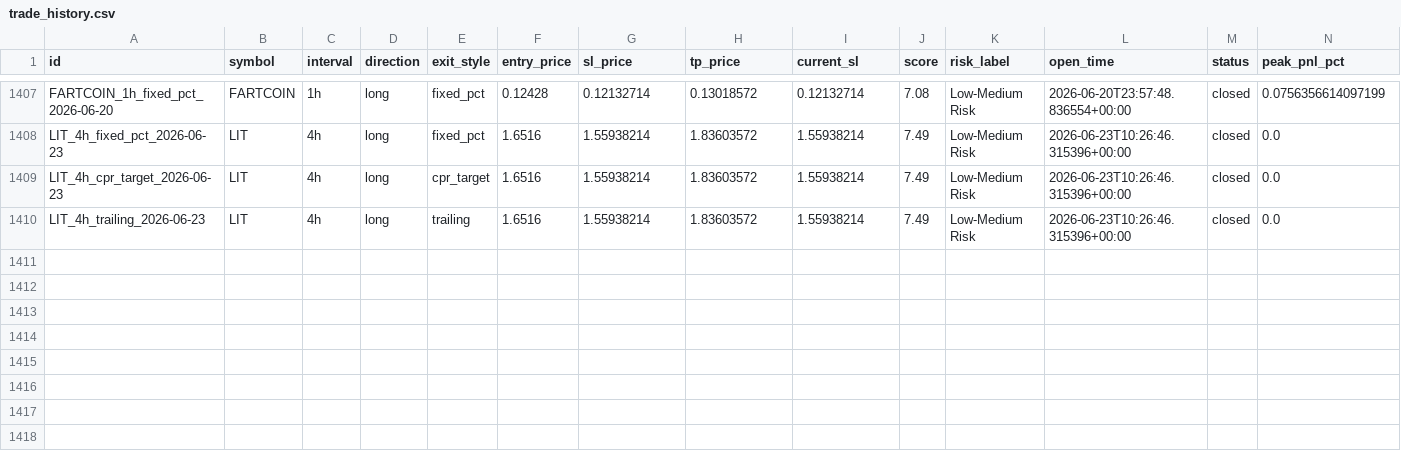
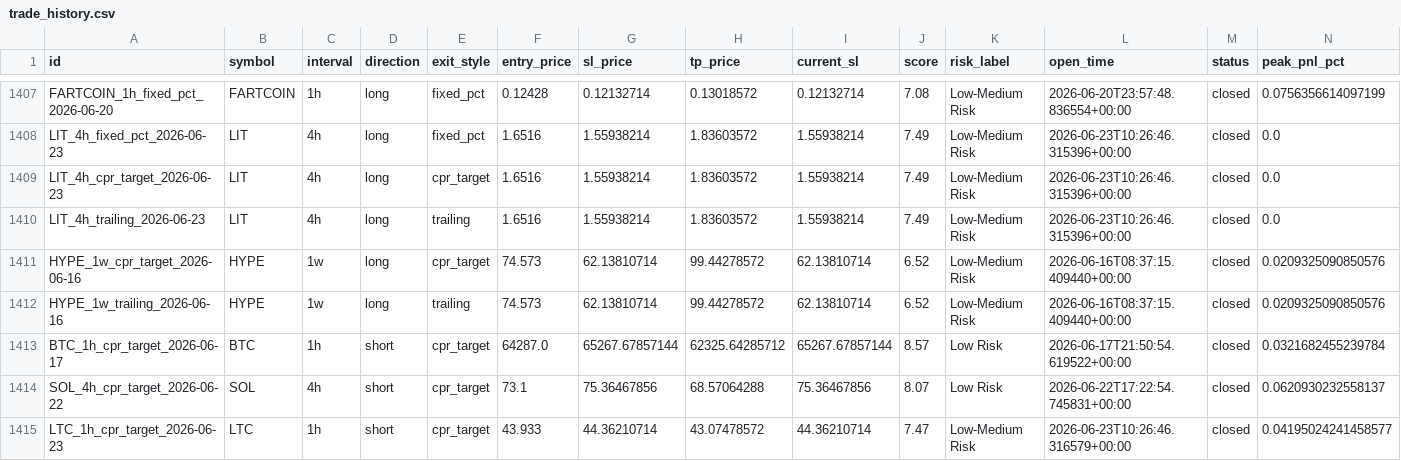
Before and after one commit to raamdhul-star/varam-dynamics-bot, a CSV file: results/paper_trades/trade_history.csv, drawn as a sheet; only a part is shown, gaps mark what is left out; rows hold the shown columns only; the diff names each change by its address in the sheet, - before the commit and + after, or states it on an @@ line.

```diff
--- a/results/paper_trades/trade_history.csv
+++ b/results/paper_trades/trade_history.csv
+row 1411: HYPE_1w_cpr_target_2026-06-16 | HYPE | 1w | long | cpr_target | 74.573 | 62.13810714 | 99.44278572 | 62.13810714 | 6.52 | Low-Medium Risk | 2026-06-16T08:37:15.409440+00:00 | closed | 0.0209325090850576
+row 1412: HYPE_1w_trailing_2026-06-16 | HYPE | 1w | long | trailing | 74.573 | 62.13810714 | 99.44278572 | 62.13810714 | 6.52 | Low-Medium Risk | 2026-06-16T08:37:15.409440+00:00 | closed | 0.0209325090850576
+row 1413: BTC_1h_cpr_target_2026-06-17 | BTC | 1h | short | cpr_target | 64287.0 | 65267.67857144 | 62325.64285712 | 65267.67857144 | 8.57 | Low Risk | 2026-06-17T21:50:54.619522+00:00 | closed | 0.0321682455239784
+row 1414: SOL_4h_cpr_target_2026-06-22 | SOL | 4h | short | cpr_target | 73.1 | 75.36467856 | 68.57064288 | 75.36467856 | 8.07 | Low Risk | 2026-06-22T17:22:54.745831+00:00 | closed | 0.0620930232558137
+row 1415: LTC_1h_cpr_target_2026-06-23 | LTC | 1h | short | cpr_target | 43.933 | 44.36210714 | 43.07478572 | 44.36210714 | 7.47 | Low-Medium Risk | 2026-06-23T10:26:46.316579+00:00 | closed | 0.04195024241458577
```
Also changed, not shown: 1 other file.
